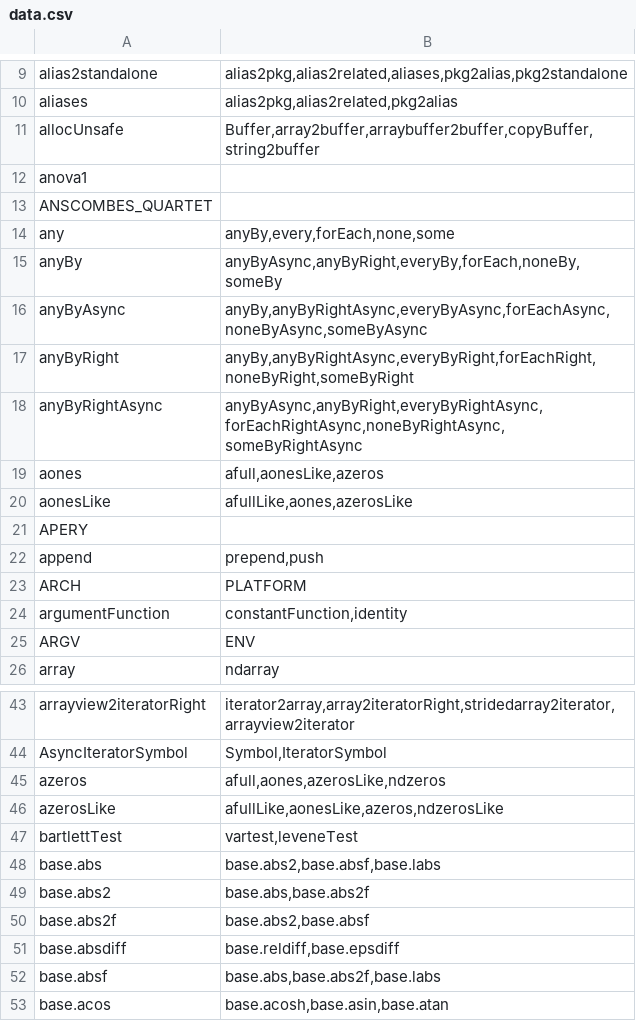
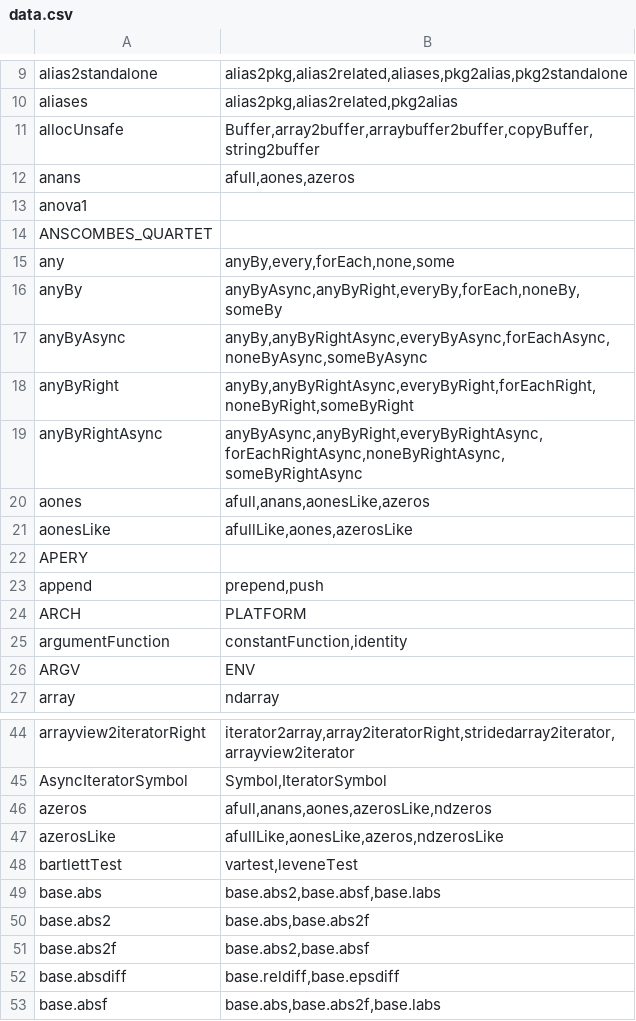
Before and after one commit to stdlib-js/namespace-alias2related, a CSV file: data/data.csv, drawn as a sheet; only a part is shown, gaps mark what is left out; the shorter side is filled out with more unchanged rows.

```diff
--- a/data/data.csv
+++ b/data/data.csv
@@ -11,2 +11,3 @@ aliases,"alias2pkg,alias2related,pkg2alias"
 allocUnsafe,"Buffer,array2buffer,arraybuffer2buffer,copyBuffer,string2buffer"
+anans,"afull,aones,azeros"
 anova1,""
@@ -18,3 +19,3 @@ anyByRight,"anyBy,anyByRightAsync,everyByRight,forEachRight,noneByRight,someByRi
 anyByRightAsync,"anyByAsync,anyByRight,everyByRightAsync,forEachRightAsync,noneByRightAsync,someByRightAsync"
-aones,"afull,aonesLike,azeros"
+aones,"afull,anans,aonesLike,azeros"
 aonesLike,"afullLike,aones,azerosLike"
@@ -44,3 +45,3 @@ arrayview2iteratorRight,"iterator2array,array2iteratorRight,stridedarray2iterato
 AsyncIteratorSymbol,"Symbol,IteratorSymbol"
-azeros,"afull,aones,azerosLike,ndzeros"
+azeros,"afull,anans,aones,azerosLike,ndzeros"
 azerosLike,"afullLike,aonesLike,azeros,ndzerosLike"
```
Also changed, not shown: 6 other files.
